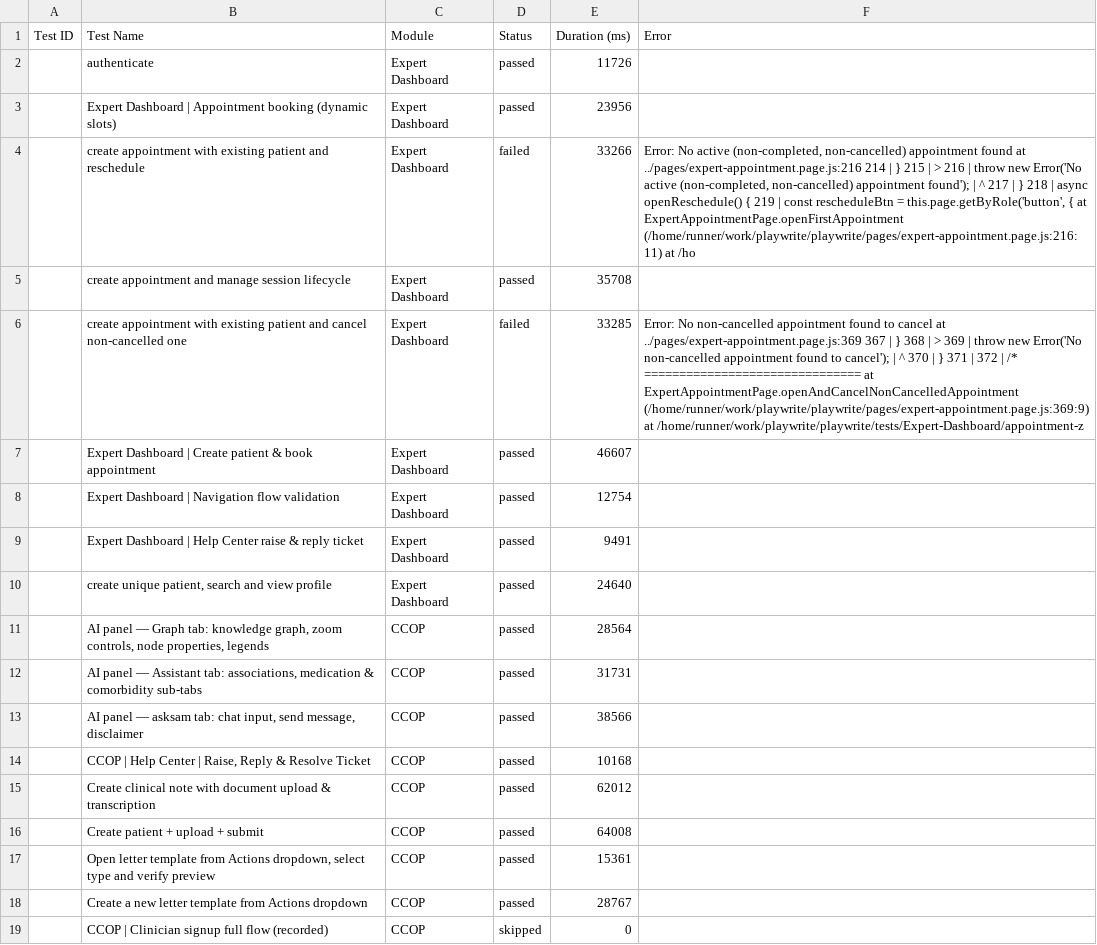
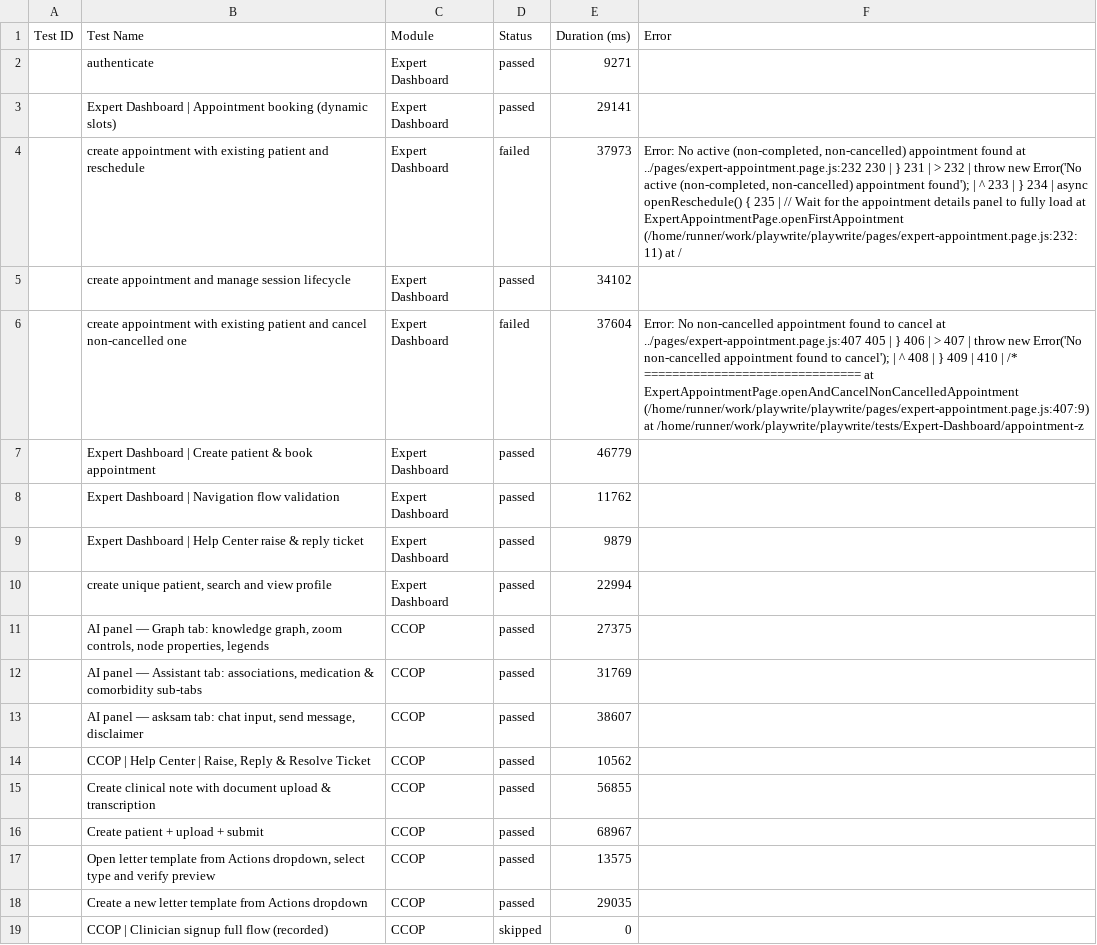
Before and after one commit to saira-uwc/asksam-playwright-reports, a CSV file: exports/current-run.csv, drawn as a sheet; the diff names each change by its address in the sheet, - before the commit and + after, or states it on an @@ line.

```diff
--- a/exports/current-run.csv
+++ b/exports/current-run.csv
-E2 (Duration (ms)): 11726
+E2 (Duration (ms)): 9271
-E3 (Duration (ms)): 23956
+E3 (Duration (ms)): 29141
-E4 (Duration (ms)): 33266
+E4 (Duration (ms)): 37973
-F4 (Error): …found at ../pages/expert-appointment.page.js:216 214 | } 215 | > 216 | throw new Error('No active (non-completed, non-cancelled) appointment found'); | ^ 217 | } 218 | async openReschedule() { 219 | const rescheduleBtn = this.page.getByRole('button', { at ExpertAppointmentPage.openFirstAppointment (/home/runner/work/playwrite/playwrite/pages/expert-appointment.page.js:216:11) at /ho
+F4 (Error): …found at ../pages/expert-appointment.page.js:232 230 | } 231 | > 232 | throw new Error('No active (non-completed, non-cancelled) appointment found'); | ^ 233 | } 234 | async openReschedule() { 235 | // Wait for the appointment details panel to fully load at ExpertAppointmentPage.openFirstAppointment (/home/runner/work/playwrite/playwrite/pages/expert-appointment.page.js:232:11) at /
-E5 (Duration (ms)): 35708
+E5 (Duration (ms)): 34102
-E6 (Duration (ms)): 33285
+E6 (Duration (ms)): 37604
-F6 (Error): …cancel at ../pages/expert-appointment.page.js:369 367 | } 368 | > 369 | throw new Error('No non-cancelled appointment found to cancel'); | ^ 370 | } 371 | 372 | /* =============================== at ExpertAppointmentPage.openAndCancelNonCancelledAppointment (/home/runner/work/playwrite/playwrite/pages/expert-appointment.page.js:369:9) at /home/runner/work/playwrite/playwrite/tests/Expert-Dashboard/appointment-z
+F6 (Error): …cancel at ../pages/expert-appointment.page.js:407 405 | } 406 | > 407 | throw new Error('No non-cancelled appointment found to cancel'); | ^ 408 | } 409 | 410 | /* =============================== at ExpertAppointmentPage.openAndCancelNonCancelledAppointment (/home/runner/work/playwrite/playwrite/pages/expert-appointment.page.js:407:9) at /home/runner/work/playwrite/playwrite/tests/Expert-Dashboard/appointment-z
-E7 (Duration (ms)): 46607
+E7 (Duration (ms)): 46779
-E8 (Duration (ms)): 12754
+E8 (Duration (ms)): 11762
-E9 (Duration (ms)): 9491
+E9 (Duration (ms)): 9879
-E10 (Duration (ms)): 24640
+E10 (Duration (ms)): 22994
-E11 (Duration (ms)): 28564
+E11 (Duration (ms)): 27375
-E12 (Duration (ms)): 31731
+E12 (Duration (ms)): 31769
-E13 (Duration (ms)): 38566
+E13 (Duration (ms)): 38607
-E14 (Duration (ms)): 10168
+E14 (Duration (ms)): 10562
-E15 (Duration (ms)): 62012
+E15 (Duration (ms)): 56855
-E16 (Duration (ms)): 64008
+E16 (Duration (ms)): 68967
-E17 (Duration (ms)): 15361
+E17 (Duration (ms)): 13575
-E18 (Duration (ms)): 28767
+E18 (Duration (ms)): 29035
```
Also changed, not shown: exports/all-runs-summary.csv, 11 other files.
